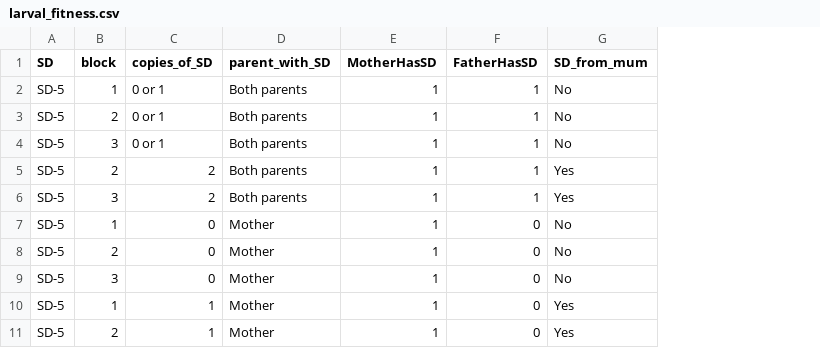
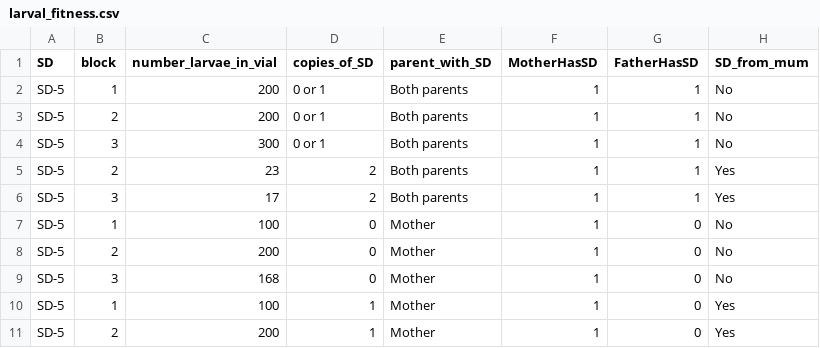
Before and after one commit to lukeholman/fitnessCostSD, a CSV file: data/clean_data/larval_fitness.csv, drawn as a sheet; only a part is shown; the diff names each change by its address in the sheet, - before the commit and + after, or states it on an @@ line.

Commit message:
added raw data

```diff
--- a/data/clean_data/larval_fitness.csv
+++ b/data/clean_data/larval_fitness.csv
+column C (number_larvae_in_vial), rows 2-11: 200 | 200 | 300 | 23 | 17 | 100 | 200 | 168 | 100 | 200
```
Also changed, not shown: 12 other files.
